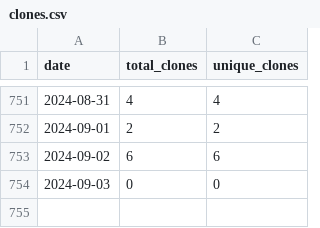
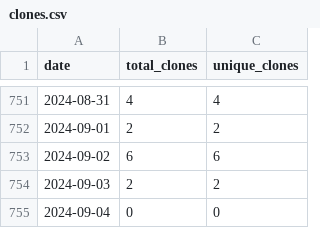
Before and after one commit to wumphlett/COMP-2210, a CSV file: .traffic/clones.csv, drawn as a sheet; only a part is shown, gaps mark what is left out.

Commit message:
Updating repository traffic

```diff
--- a/.traffic/clones.csv
+++ b/.traffic/clones.csv
@@ -753,2 +753,3 @@ date,total_clones,unique_clones
 2024-09-02,6,6
-2024-09-03,0,0
+2024-09-03,2,2
+2024-09-04,0,0
```
Also changed, not shown: .traffic/views.csv, 3 other files.
